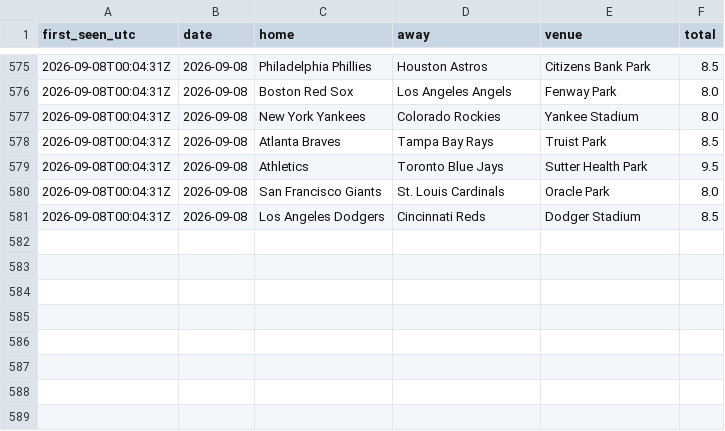
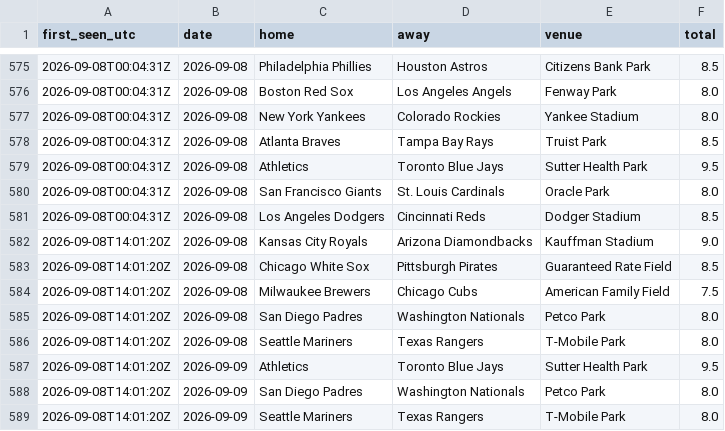
Before and after one commit to barneygr33n/mlb-weather-flags, a CSV file: docs/totals_log.csv, drawn as a sheet; only a part is shown, gaps mark what is left out; the diff names each change by its address in the sheet, - before the commit and + after, or states it on an @@ line.

```diff
--- a/docs/totals_log.csv
+++ b/docs/totals_log.csv
+row 582: 2026-09-08T14:01:20Z | 2026-09-08 | Kansas City Royals | Arizona Diamondbacks | Kauffman Stadium | 9.0
+row 583: 2026-09-08T14:01:20Z | 2026-09-08 | Chicago White Sox | Pittsburgh Pirates | Guaranteed Rate Field | 8.5
+row 584: 2026-09-08T14:01:20Z | 2026-09-08 | Milwaukee Brewers | Chicago Cubs | American Family Field | 7.5
+row 585: 2026-09-08T14:01:20Z | 2026-09-08 | San Diego Padres | Washington Nationals | Petco Park | 8.0
+row 586: 2026-09-08T14:01:20Z | 2026-09-08 | Seattle Mariners | Texas Rangers | T-Mobile Park | 8.0
+row 587: 2026-09-08T14:01:20Z | 2026-09-09 | Athletics | Toronto Blue Jays | Sutter Health Park | 9.5
+row 588: 2026-09-08T14:01:20Z | 2026-09-09 | San Diego Padres | Washington Nationals | Petco Park | 8.0
+row 589: 2026-09-08T14:01:20Z | 2026-09-09 | Seattle Mariners | Texas Rangers | T-Mobile Park | 8.0
```
Also changed, not shown: 1 other file.
